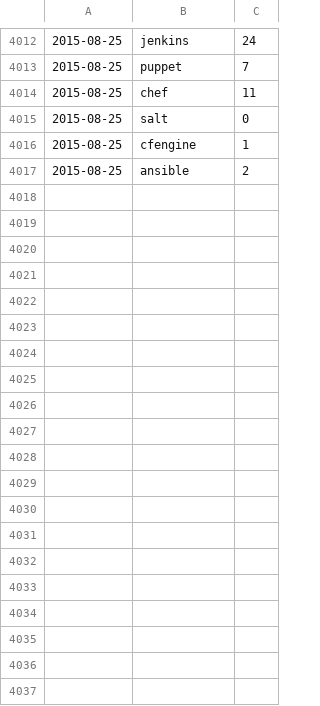
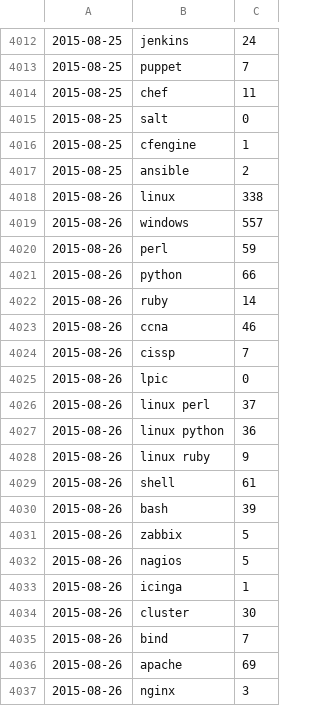
Before and after one commit to jreisinger/profesia-jobs, a CSV file: jobs-count.csv, drawn as a sheet; only a part is shown, gaps mark what is left out; the diff covers the shown part only.

Commit message:
updated data

```diff
--- a/jobs-count.csv
+++ b/jobs-count.csv
@@ -4017 +4017,21 @@
 2015-08-25;ansible;2
+2015-08-26;linux;338
+2015-08-26;windows;557
+2015-08-26;perl;59
+2015-08-26;python;66
+2015-08-26;ruby;14
+2015-08-26;ccna;46
+2015-08-26;cissp;7
+2015-08-26;lpic;0
+2015-08-26;linux perl;37
+2015-08-26;linux python;36
+2015-08-26;linux ruby;9
+2015-08-26;shell;61
+2015-08-26;bash;39
+2015-08-26;zabbix;5
+2015-08-26;nagios;5
+2015-08-26;icinga;1
+2015-08-26;cluster;30
+2015-08-26;bind;7
+2015-08-26;apache;69
+2015-08-26;nginx;3
```
Also changed, not shown: 14 added rows elsewhere in this file, jobs-count_for-github.csv, 9 other files.
